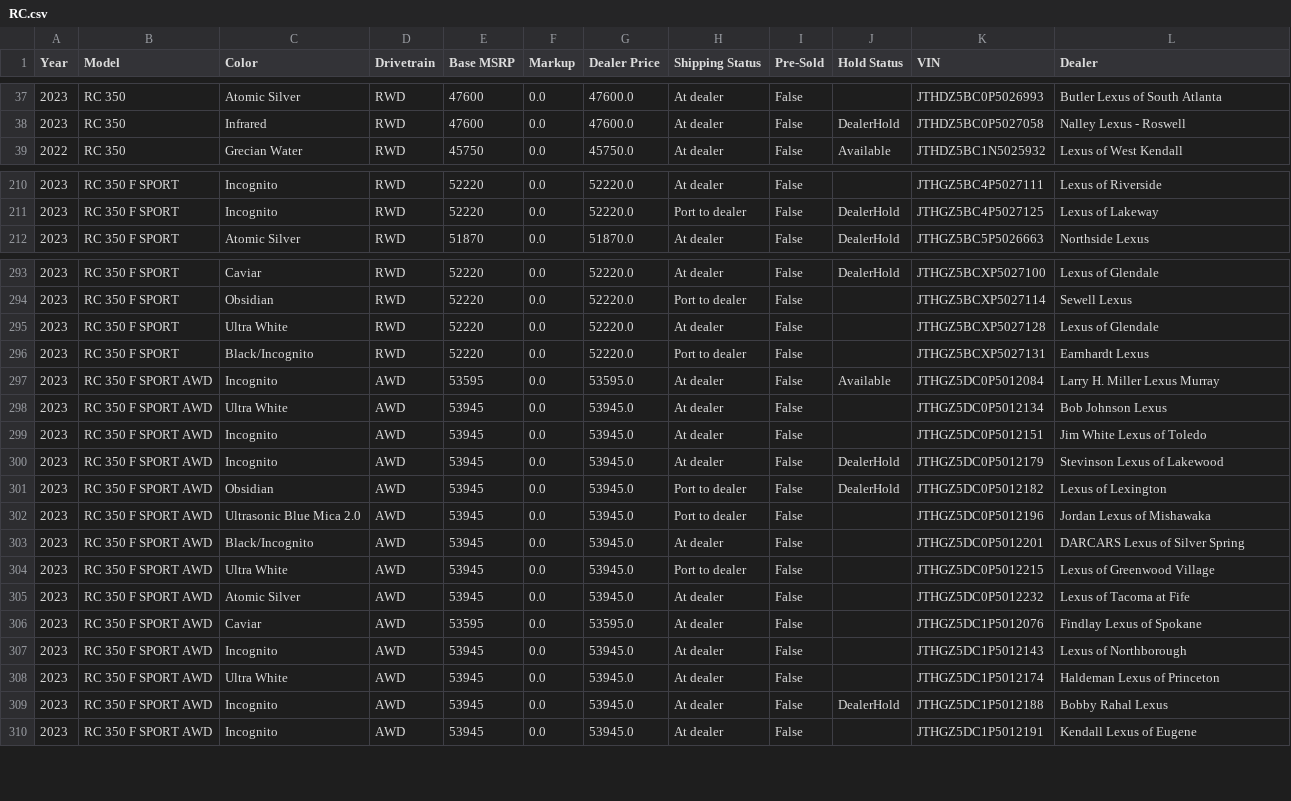
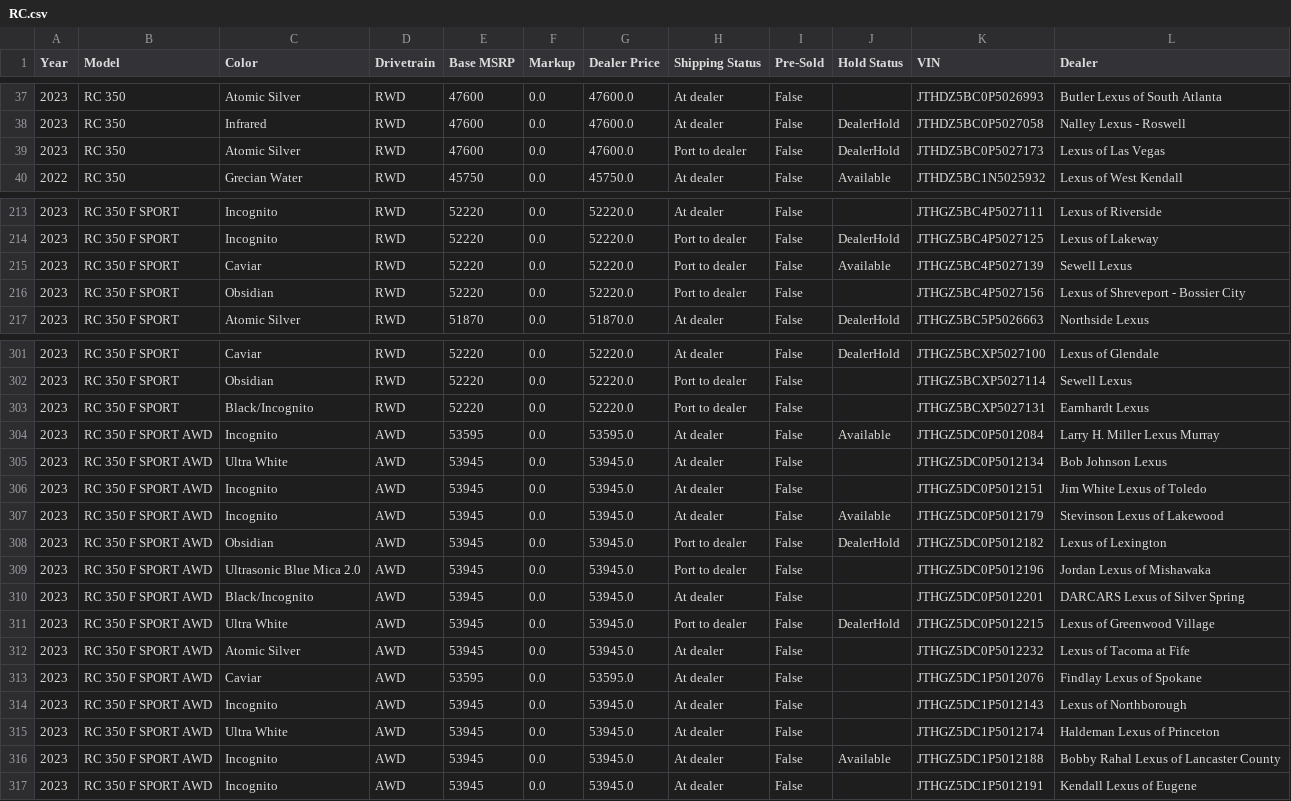
Before and after one commit to major/lexgrabber, a CSV file: output/RC.csv, drawn as a sheet; only a part is shown, gaps mark what is left out; the diff covers the shown part only.

```diff
--- a/output/RC.csv
+++ b/output/RC.csv
@@ -38,2 +38,3 @@ Year,Model,Color,Drivetrain,Base MSRP,Markup,Dealer Price,Shipping Status,Pre-So
 2023,RC 350,Infrared,RWD,47600,0.0,47600.0,At dealer,False,DealerHold,JTHDZ5BC0P5027058,Nalley Lexus - Roswell
+2023,RC 350,Atomic Silver,RWD,47600,0.0,47600.0,Port to dealer,False,DealerHold,JTHDZ5BC0P5027173,Lexus of Las Vegas
 2022,RC 350,Grecian Water,RWD,45750,0.0,45750.0,At dealer,False,Available,JTHDZ5BC1N5025932,Lexus of West Kendall
@@ -211,2 +214,4 @@ Year,Model,Color,Drivetrain,Base MSRP,Markup,Dealer Price,Shipping Status,Pre-So
 2023,RC 350 F SPORT,Incognito,RWD,52220,0.0,52220.0,Port to dealer,False,DealerHold,JTHGZ5BC4P5027125,Lexus of Lakeway
+2023,RC 350 F SPORT,Caviar,RWD,52220,0.0,52220.0,Port to dealer,False,Available,JTHGZ5BC4P5027139,Sewell Lexus
+2023,RC 350 F SPORT,Obsidian,RWD,52220,0.0,52220.0,Port to dealer,False,,JTHGZ5BC4P5027156,Lexus of Shreveport - Bossier City
 2023,RC 350 F SPORT,Atomic Silver,RWD,51870,0.0,51870.0,At dealer,False,DealerHold,JTHGZ5BC5P5026663,Northside Lexus
@@ -294,3 +302,2 @@ Year,Model,Color,Drivetrain,Base MSRP,Markup,Dealer Price,Shipping Status,Pre-So
 2023,RC 350 F SPORT,Obsidian,RWD,52220,0.0,52220.0,Port to dealer,False,,JTHGZ5BCXP5027114,Sewell Lexus
-2023,RC 350 F SPORT,Ultra White,RWD,52220,0.0,52220.0,At dealer,False,,JTHGZ5BCXP5027128,Lexus of Glendale
 2023,RC 350 F SPORT,Black/Incognito,RWD,52220,0.0,52220.0,Port to dealer,False,,JTHGZ5BCXP5027131,Earnhardt Lexus
@@ -299,3 +306,3 @@ Year,Model,Color,Drivetrain,Base MSRP,Markup,Dealer Price,Shipping Status,Pre-So
 2023,RC 350 F SPORT AWD,Incognito,AWD,53945,0.0,53945.0,At dealer,False,,JTHGZ5DC0P5012151,Jim White Lexus of Toledo
-2023,RC 350 F SPORT AWD,Incognito,AWD,53945,0.0,53945.0,At dealer,False,DealerHold,JTHGZ5DC0P5012179,Stevinson Lexus of Lakewood
+2023,RC 350 F SPORT AWD,Incognito,AWD,53945,0.0,53945.0,At dealer,False,Available,JTHGZ5DC0P5012179,Stevinson Lexus of Lakewood
 2023,RC 350 F SPORT AWD,Obsidian,AWD,53945,0.0,53945.0,Port to dealer,False,DealerHold,JTHGZ5DC0P5012182,Lexus of Lexington
@@ -303,3 +310,3 @@ Year,Model,Color,Drivetrain,Base MSRP,Markup,Dealer Price,Shipping Status,Pre-So
 2023,RC 350 F SPORT AWD,Black/Incognito,AWD,53945,0.0,53945.0,At dealer,False,,JTHGZ5DC0P5012201,DARCARS Lexus of Silver Spring
-2023,RC 350 F SPORT AWD,Ultra White,AWD,53945,0.0,53945.0,Port to dealer,False,,JTHGZ5DC0P5012215,Lexus of Greenwood Village
+2023,RC 350 F SPORT AWD,Ultra White,AWD,53945,0.0,53945.0,Port to dealer,False,DealerHold,JTHGZ5DC0P5012215,Lexus of Greenwood Village
 2023,RC 350 F SPORT AWD,Atomic Silver,AWD,53945,0.0,53945.0,At dealer,False,,JTHGZ5DC0P5012232,Lexus of Tacoma at Fife
@@ -308,3 +315,3 @@ Year,Model,Color,Drivetrain,Base MSRP,Markup,Dealer Price,Shipping Status,Pre-So
 2023,RC 350 F SPORT AWD,Ultra White,AWD,53945,0.0,53945.0,At dealer,False,,JTHGZ5DC1P5012174,Haldeman Lexus of Princeton
-2023,RC 350 F SPORT AWD,Incognito,AWD,53945,0.0,53945.0,At dealer,False,DealerHold,JTHGZ5DC1P5012188,Bobby Rahal Lexus
+2023,RC 350 F SPORT AWD,Incognito,AWD,53945,0.0,53945.0,At dealer,False,Available,JTHGZ5DC1P5012188,Bobby Rahal Lexus of Lancaster County
 2023,RC 350 F SPORT AWD,Incognito,AWD,53945,0.0,53945.0,At dealer,False,,JTHGZ5DC1P5012191,Kendall Lexus of Eugene
```
Also changed, not shown: 7 added rows and 14 edited cells elsewhere in this file, output/ES.csv, output/IS.csv, 26 other files.
